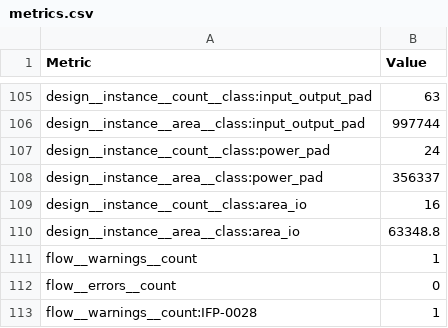
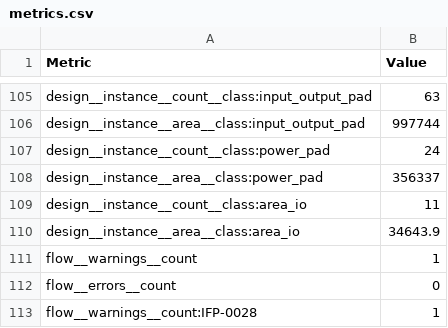
Before and after one commit to chipfoundry/double_wide_openframe, a CSV file: signoff/double_wide_chip_io/metrics.csv, drawn as a sheet; only a part is shown, gaps mark what is left out; the diff covers the shown part only.

```diff
--- a/signoff/double_wide_chip_io/metrics.csv
+++ b/signoff/double_wide_chip_io/metrics.csv
@@ -108,4 +108,4 @@ design__instance__count__class:power_pad,24
 design__instance__area__class:power_pad,356337
-design__instance__count__class:area_io,16
-design__instance__area__class:area_io,63348.8
+design__instance__count__class:area_io,11
+design__instance__area__class:area_io,34643.9
 flow__warnings__count,1
```
Also changed, not shown: 32 added rows and 46 edited cells elsewhere in this file, 50 other files.
